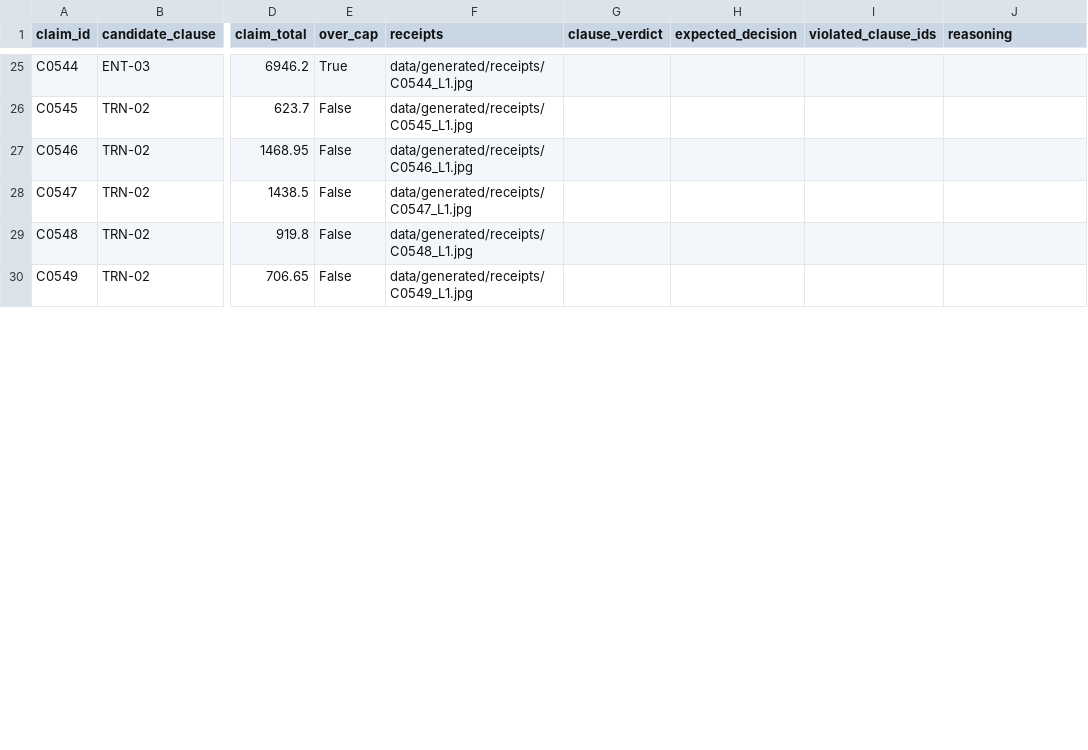
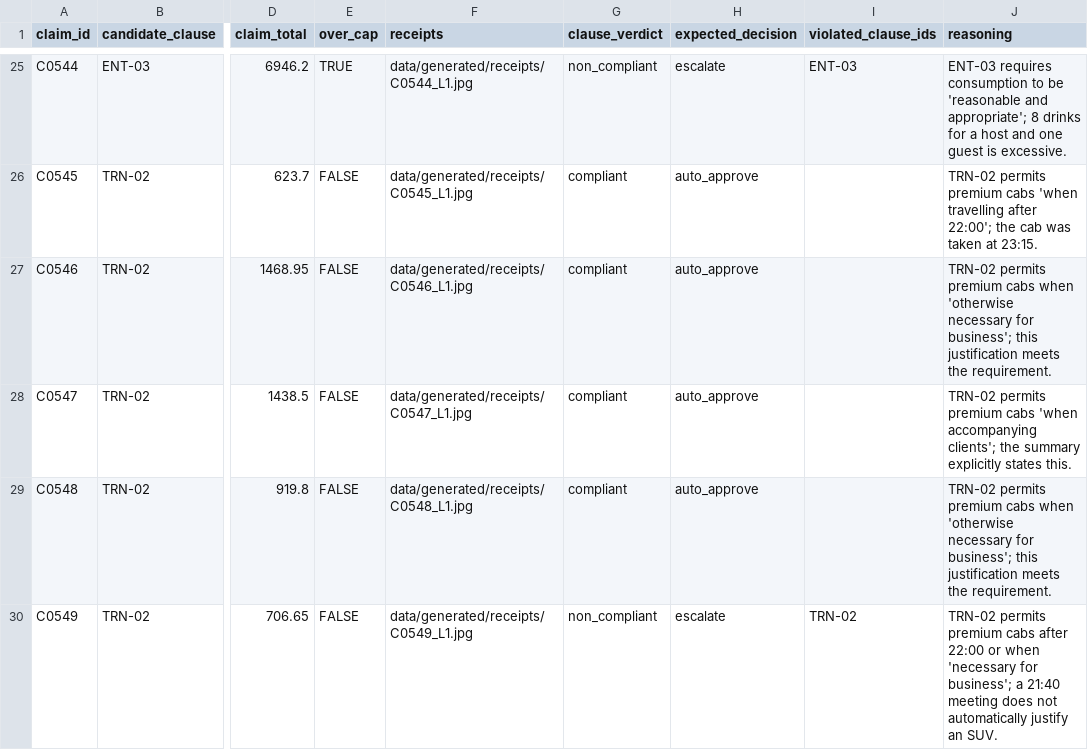
Before and after one commit to arkhamknight147/expense-audit-agent, a CSV file: evals/labelling/judgement_cases.csv, drawn as a sheet; only a part is shown, gaps mark what is left out; the diff covers the shown part only; the diff names each change by its address in the sheet, - before the commit and + after, or states it on an @@ line.

```diff
--- a/evals/labelling/judgement_cases.csv
+++ b/evals/labelling/judgement_cases.csv
-E25 (over_cap): True
+E25 (over_cap): TRUE
-G25 (clause_verdict): (empty)
+G25 (clause_verdict): non_compliant
-H25 (expected_decision): (empty)
+H25 (expected_decision): escalate
-I25 (violated_clause_ids): (empty)
+I25 (violated_clause_ids): ENT-03
-J25 (reasoning): (empty)
+J25 (reasoning): ENT-03 requires consumption to be 'reasonable and appropriate'; 8 drinks for a host and one guest is excessive.
-E26:E30 (over_cap): False
+E26:E30 (over_cap): FALSE
-G26:G29 (clause_verdict): (empty)
+G26:G29 (clause_verdict): compliant
-H26:H29 (expected_decision): (empty)
+H26:H29 (expected_decision): auto_approve
-J26 (reasoning): (empty)
+J26 (reasoning): TRN-02 permits premium cabs 'when travelling after 22:00'; the cab was taken at 23:15.
-J27 (reasoning): (empty)
+J27 (reasoning): TRN-02 permits premium cabs when 'otherwise necessary for business'; this justification meets the requirement.
-J28 (reasoning): (empty)
+J28 (reasoning): TRN-02 permits premium cabs 'when accompanying clients'; the summary explicitly states this.
-J29 (reasoning): (empty)
+J29 (reasoning): TRN-02 permits premium cabs when 'otherwise necessary for business'; this justification meets the requirement.
-G30 (clause_verdict): (empty)
+G30 (clause_verdict): non_compliant
-H30 (expected_decision): (empty)
+H30 (expected_decision): escalate
-I30 (violated_clause_ids): (empty)
+I30 (violated_clause_ids): TRN-02
-J30 (reasoning): (empty)
+J30 (reasoning): TRN-02 permits premium cabs after 22:00 or when 'necessary for business'; a 21:40 meeting does not automatically justify an SUV.
```
Also changed, not shown: 168 edited cells elsewhere in this file, 16 other files.
